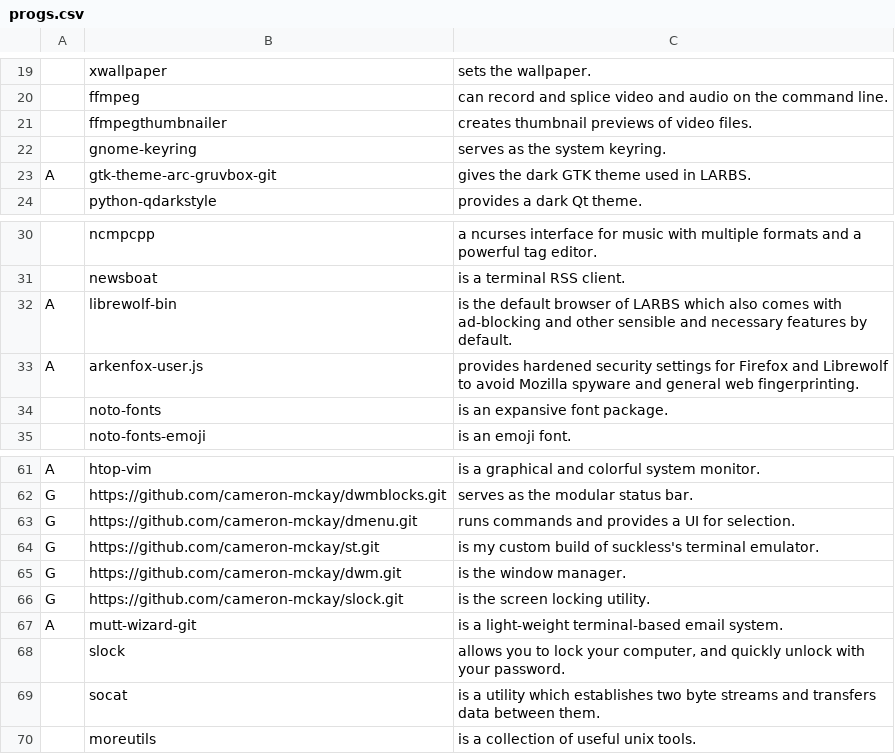
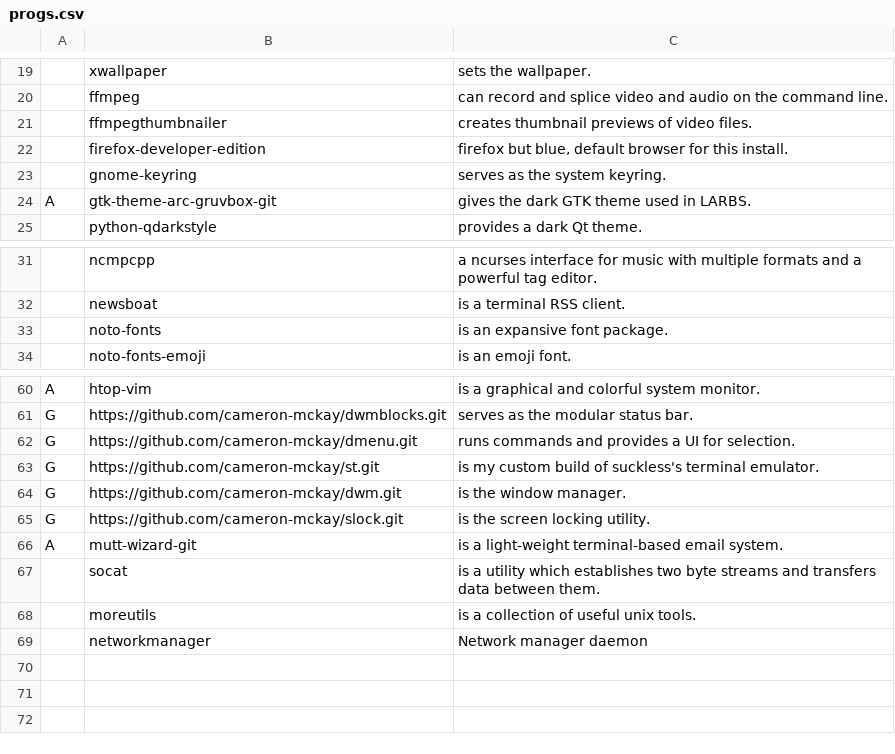
Before and after one commit to cameron-mckay/LARBS, a CSV file: static/progs.csv, drawn as a sheet; only a part is shown, gaps mark what is left out; removed rows and columns are numbered as before the commit, all else as after; the diff names each change by its address in the sheet, - before the commit and + after, or states it on an @@ line.

Commit message:
Changed librewolf to ff developer edition and changed name to CARBS

```diff
--- a/static/progs.csv
+++ b/static/progs.csv
+row 22:  | firefox-developer-edition | firefox but blue, default browser for this install.
-row 32: A | librewolf-bin | is the default browser of LARBS which also comes with ad-blocking and other sensible and necessary features by default.
-row 33: A | arkenfox-user.js | provides hardened security settings for Firefox and Librewolf to avoid Mozilla spyware and general web fingerprinting.
-row 68:  | slock | allows you to lock your computer, and quickly unlock with your password.
+row 69:  | networkmanager | Network manager daemon
```
Also changed, not shown: 1 other file.
